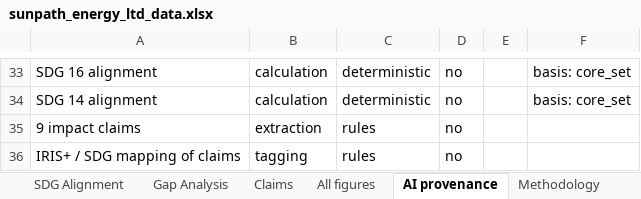
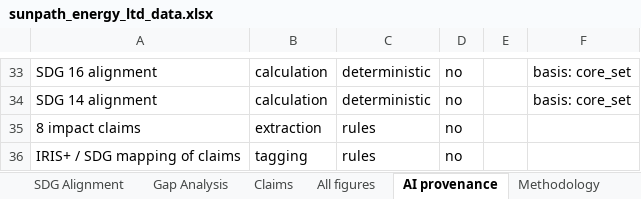
Before and after one commit to joejoe168168/impact-vision, an Excel workbook: demo/sunpath_energy_ltd/sunpath_energy_ltd_data.xlsx, sheet AI provenance, drawn as a sheet; only a part is shown, gaps mark what is left out; values as stored, in another font and other column widths than the file's, no borders; the diff names each change by its address in the sheet, - before the commit and + after, or states it on an @@ line.

```diff
--- a/demo/sunpath_energy_ltd/sunpath_energy_ltd_data.xlsx (sheet AI provenance)
+++ b/demo/sunpath_energy_ltd/sunpath_energy_ltd_data.xlsx (sheet AI provenance)
-A35: 9 impact claims
+A35: 8 impact claims
```
Also changed, not shown: sheet All figures, sheet Claims, sheet 5 Dimensions, sheet Summary, demo/brightpath_finance/brightpath_finance_data.xlsx, demo/kampung_makmur_sdn_bhd/kampung_makmur_sdn_bhd_data.xlsx, 43 other files.
